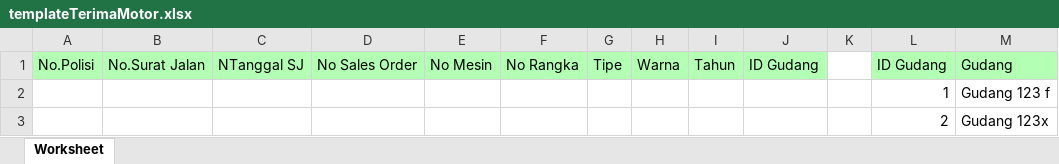
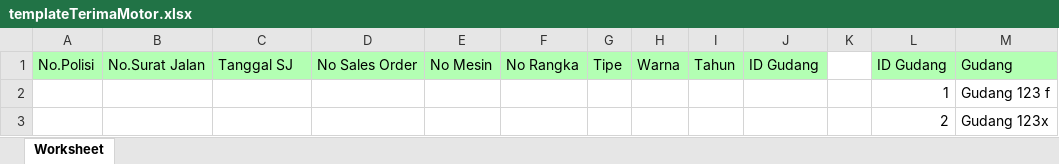
Before and after one commit to inoyyth/dealer-honda, an Excel workbook: assets/excelTemplate/templateTerimaMotor.xlsx, sheet Worksheet, drawn as a sheet; values as stored, in another font and other column widths than the file's, no borders; the diff names each change by its address in the sheet, - before the commit and + after, or states it on an @@ line.

```diff
--- a/assets/excelTemplate/templateTerimaMotor.xlsx (sheet Worksheet)
+++ b/assets/excelTemplate/templateTerimaMotor.xlsx (sheet Worksheet)
-C1: NTanggal SJ
+C1: Tanggal SJ
```
Also changed, not shown: 6 other files.
